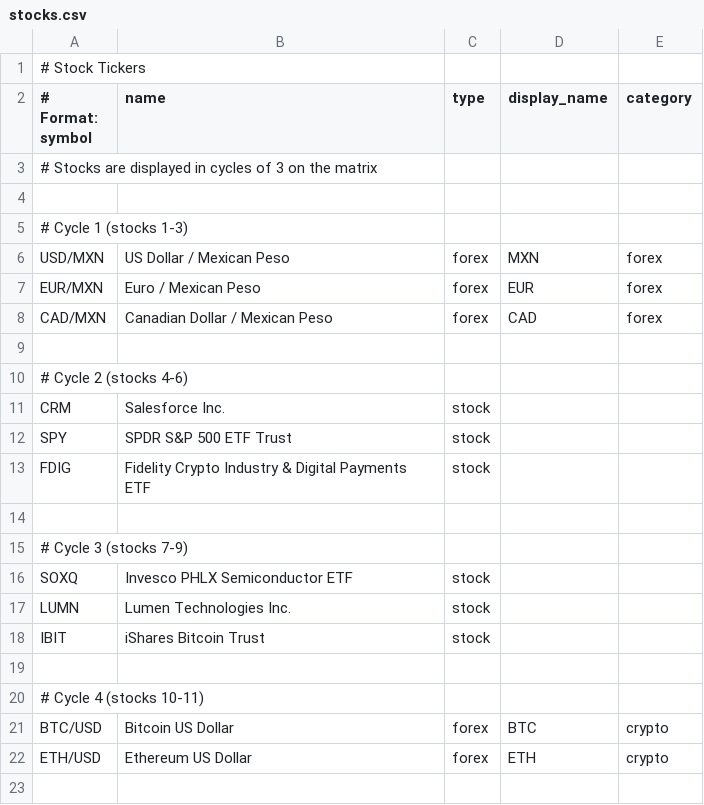
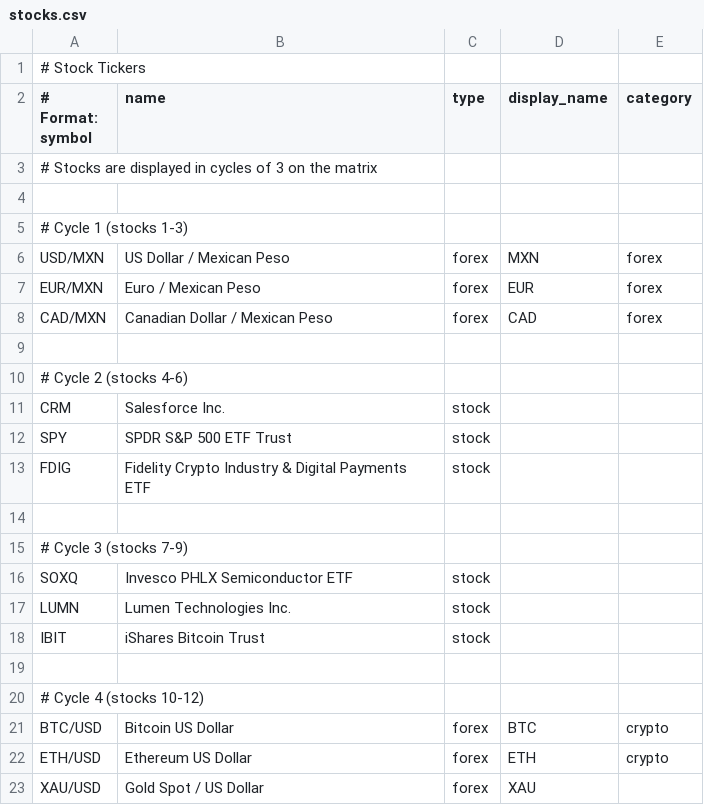
Before and after one commit to strategeekal/pantallita-events, a CSV file: stocks.csv, drawn as a sheet.

Commit message:
Update stocks.csv

```diff
--- a/stocks.csv
+++ b/stocks.csv
@@ -19,4 +19,5 @@ IBIT,iShares Bitcoin Trust,stock,,
 
-# Cycle 4 (stocks 10-11)
+# Cycle 4 (stocks 10-12)
 BTC/USD,Bitcoin US Dollar,forex,BTC,crypto
 ETH/USD,Ethereum US Dollar,forex,ETH,crypto
+XAU/USD,Gold Spot / US Dollar,forex,XAU,
```
